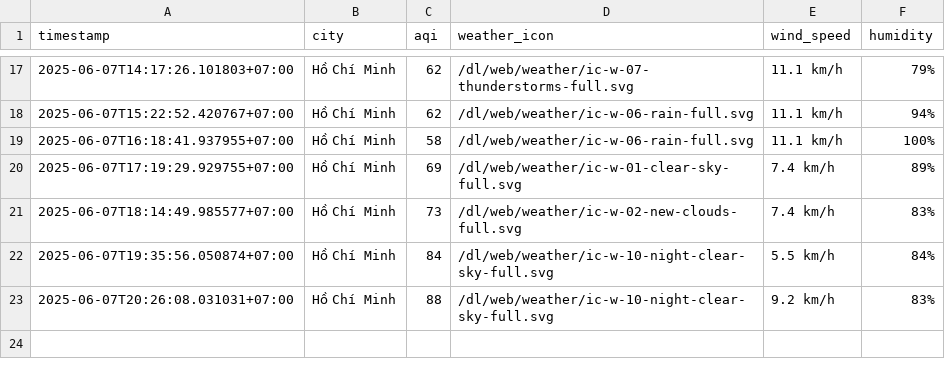
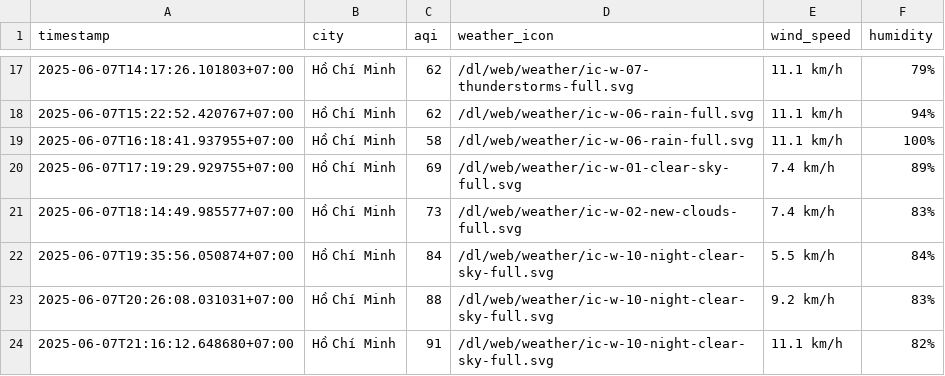
Before and after one commit to Vydtt4947/cuoi_ki, a CSV file: result/ho-chi-minh-city/aqi_ho-chi-minh-city_2025_jun.csv, drawn as a sheet; only a part is shown, gaps mark what is left out; the diff names each change by its address in the sheet, - before the commit and + after, or states it on an @@ line.

```diff
--- a/result/ho-chi-minh-city/aqi_ho-chi-minh-city_2025_jun.csv
+++ b/result/ho-chi-minh-city/aqi_ho-chi-minh-city_2025_jun.csv
+row 24: 2025-06-07T21:16:12.648680+07:00 | Hồ Chí Minh | 91 | /dl/web/weather/ic-w-10-night-clear-sky-full.svg | 11.1 km/h | 82%
```
Also changed, not shown: result/can-tho/aqi_can-tho_2025_jun.csv, result/da-nang/aqi_da-nang_2025_jun.csv, 5 other files.
